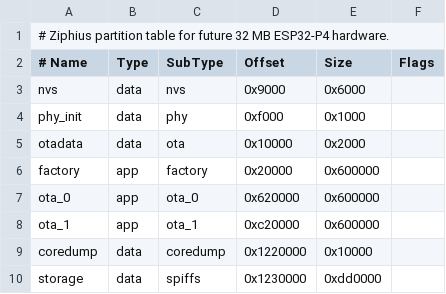
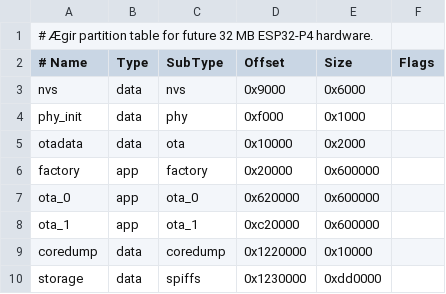
Before and after one commit to magnus188/aegir, a CSV file: software/firmware/partitions.csv, drawn as a sheet.

```diff
--- a/software/firmware/partitions.csv
+++ b/software/firmware/partitions.csv
@@ -1,2 +1,2 @@
-# Ziphius partition table for future 32 MB ESP32-P4 hardware.
+# Ægir partition table for future 32 MB ESP32-P4 hardware.
 # Name,    Type, SubType,  Offset,    Size,       Flags
```
Also changed, not shown: software/firmware/partitions.esp32p4.pre3.csv, 42 other files.
